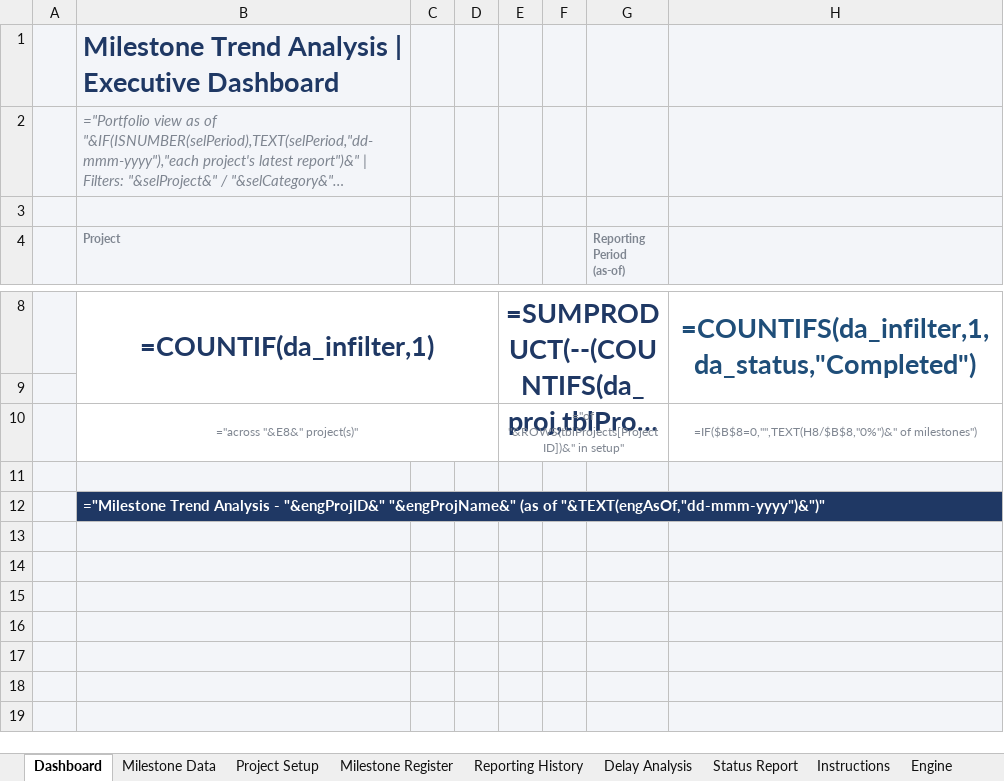
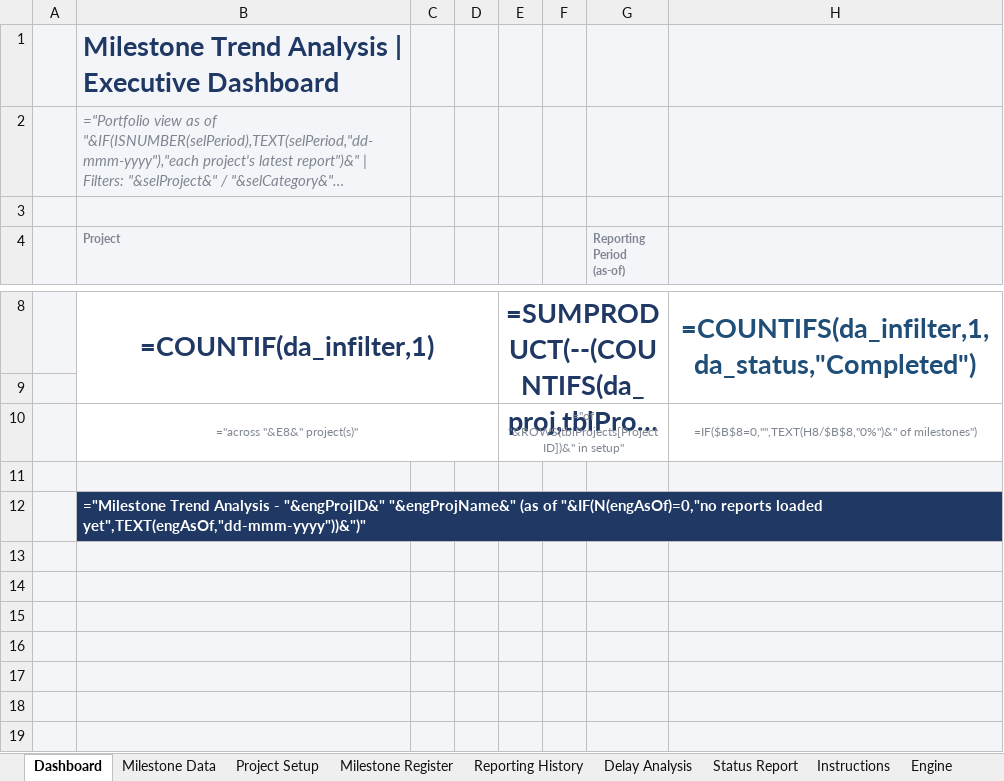
Before and after one commit to DilanMathew/Trend-Analysis, an Excel workbook: Advanced_Milestone_Trend_Analysis.xlsx, sheet Dashboard, drawn as a sheet; only a part is shown, gaps mark what is left out; long unchanged cells end in …; values as stored, in another font and other column widths than the file's, no borders; formulas are shown in place of their values; charts and pictures and conditional formats not drawn; the diff names each change by its address in the sheet, - before the commit and + after, or states it on an @@ line.

```diff
--- a/Advanced_Milestone_Trend_Analysis.xlsx (sheet Dashboard)
+++ b/Advanced_Milestone_Trend_Analysis.xlsx (sheet Dashboard)
-B12 (Project): …(as of "&TEXT(engAsOf,"dd-mmm-yyyy")&")"
+B12 (Project): …(as of "&IF(N(engAsOf)=0,"no reports loaded yet",TEXT(engAsOf,"dd-mmm-yyyy"))&")"
```
Also changed, not shown: sheet Status Report, 43 other files.
